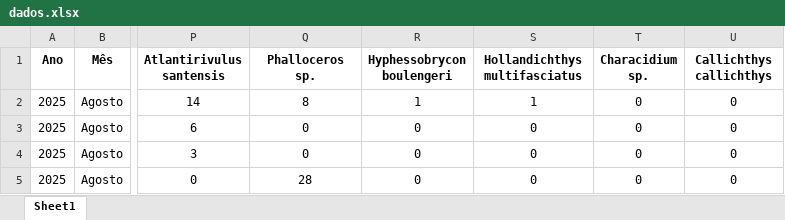
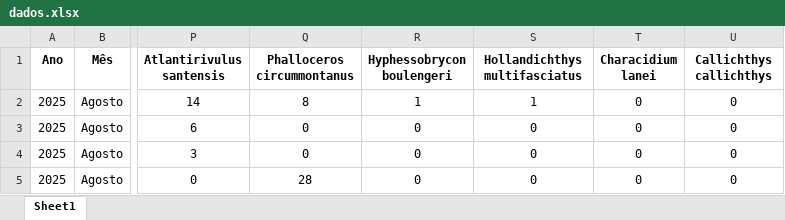
Before and after one commit to JH-All/Guariuma_PESM, an Excel workbook: dados.xlsx, sheet Sheet1, drawn as a sheet; only a part is shown, gaps mark what is left out; values as stored, in another font and other column widths than the file's, no borders; the diff names each change by its address in the sheet, - before the commit and + after, or states it on an @@ line.

Commit message:
Corrected species names in dados.xlsx

```diff
--- a/dados.xlsx (sheet Sheet1)
+++ b/dados.xlsx (sheet Sheet1)
-Q1: Phalloceros sp.
+Q1: Phalloceros circummontanus
-T1: Characidium sp.
+T1: Characidium lanei
```
